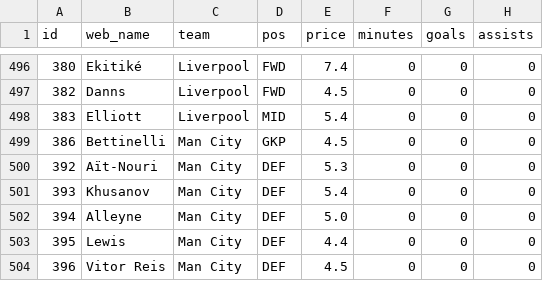
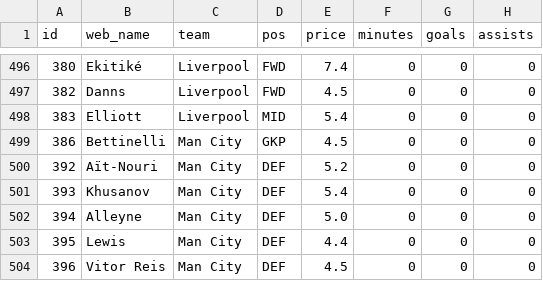
Before and after one commit to steinim/fpl-data, a CSV file: data/live/gw5.csv, drawn as a sheet; only a part is shown, gaps mark what is left out; the diff covers the shown part only; the diff names each change by its address in the sheet, - before the commit and + after, or states it on an @@ line.

```diff
--- a/data/live/gw5.csv
+++ b/data/live/gw5.csv
-E500 (price): 5.3
+E500 (price): 5.2
```
Also changed, not shown: 5 edited cells elsewhere in this file, data/players.csv, 3 other files.
